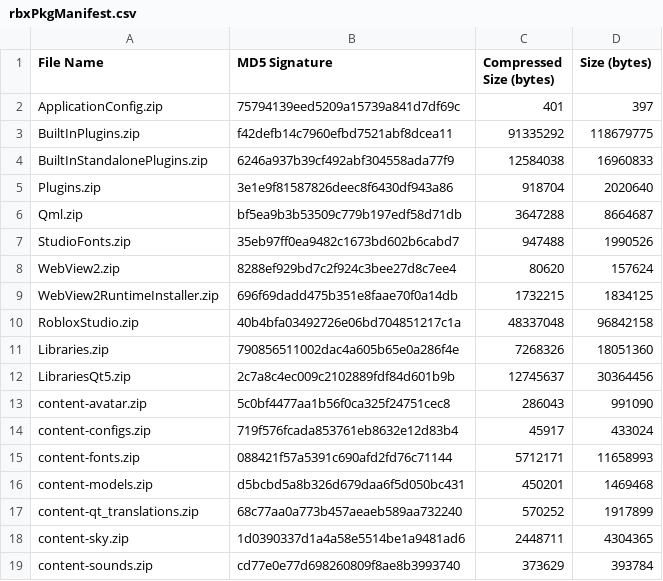
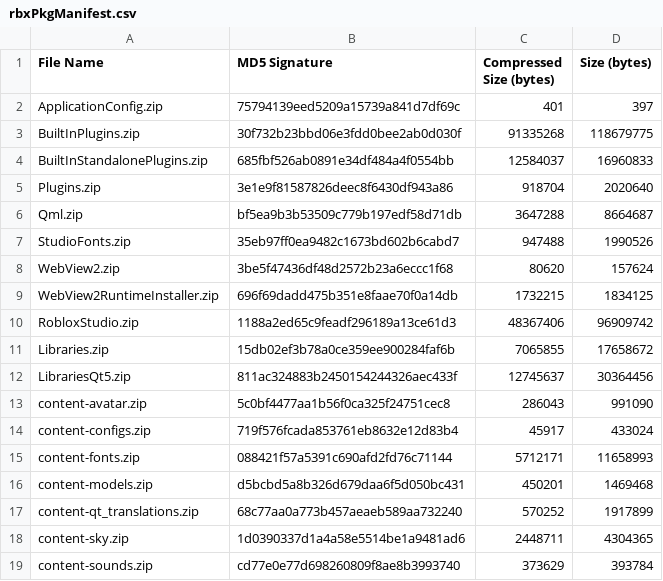
Before and after one commit to totoygamingyt/Roblox-Client-Tracker, a CSV file: rbxPkgManifest.csv, drawn as a sheet; only a part is shown.

```diff
--- a/rbxPkgManifest.csv
+++ b/rbxPkgManifest.csv
@@ -2,4 +2,4 @@ File Name,MD5 Signature,Compressed Size (bytes),Size (bytes)
 ApplicationConfig.zip,75794139eed5209a15739a841d7df69c,401,397
-BuiltInPlugins.zip,f42defb14c7960efbd7521abf8dcea11,91335292,118679775
-BuiltInStandalonePlugins.zip,6246a937b39cf492abf304558ada77f9,12584038,16960833
+BuiltInPlugins.zip,30f732b23bbd06e3fdd0bee2ab0d030f,91335268,118679775
+BuiltInStandalonePlugins.zip,685fbf526ab0891e34df484a4f0554bb,12584037,16960833
 Plugins.zip,3e1e9f81587826deec8f6430df943a86,918704,2020640
@@ -7,7 +7,7 @@ Qml.zip,bf5ea9b3b53509c779b197edf58d71db,3647288,8664687
 StudioFonts.zip,35eb97ff0ea9482c1673bd602b6cabd7,947488,1990526
-WebView2.zip,8288ef929bd7c2f924c3bee27d8c7ee4,80620,157624
+WebView2.zip,3be5f47436df48d2572b23a6eccc1f68,80620,157624
 WebView2RuntimeInstaller.zip,696f69dadd475b351e8faae70f0a14db,1732215,1834125
-RobloxStudio.zip,40b4bfa03492726e06bd704851217c1a,48337048,96842158
-Libraries.zip,790856511002dac4a605b65e0a286f4e,7268326,18051360
-LibrariesQt5.zip,2c7a8c4ec009c2102889fdf84d601b9b,12745637,30364456
+RobloxStudio.zip,1188a2ed65c9feadf296189a13ce61d3,48367406,96909742
+Libraries.zip,15db02ef3b78a0ce359ee900284faf6b,7065855,17658672
+LibrariesQt5.zip,811ac324883b2450154244326aec433f,12745637,30364456
 content-avatar.zip,5c0bf4477aa1b56f0ca325f24751cec8,286043,991090
```
Also changed, not shown: 8 other files.
